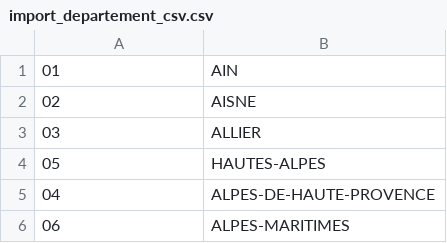
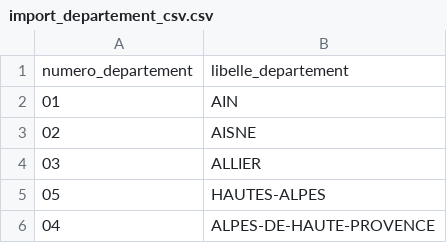
Before and after one commit to BastienBellariva/projet_recolte, a CSV file: ressources/csv_import/import_departement_csv.csv, drawn as a sheet; only a part is shown; the shorter side is filled out with more unchanged rows; the diff names each change by its address in the sheet, - before the commit and + after, or states it on an @@ line.

```diff
--- a/ressources/csv_import/import_departement_csv.csv
+++ b/ressources/csv_import/import_departement_csv.csv
+row 1: numero_departement | libelle_departement
```
Also changed, not shown: ressources/csv_import/import_recolte_csv.csv, 7 other files.
